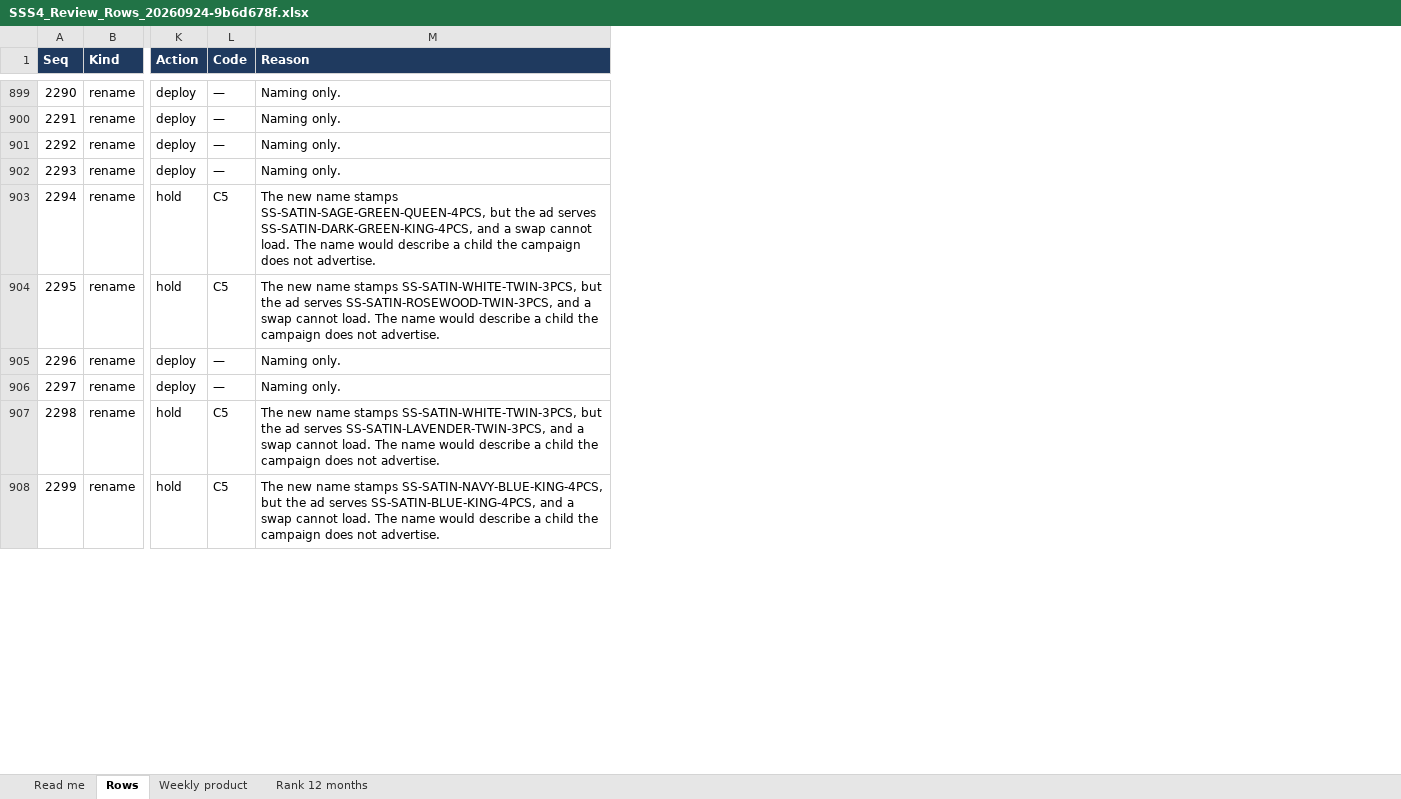
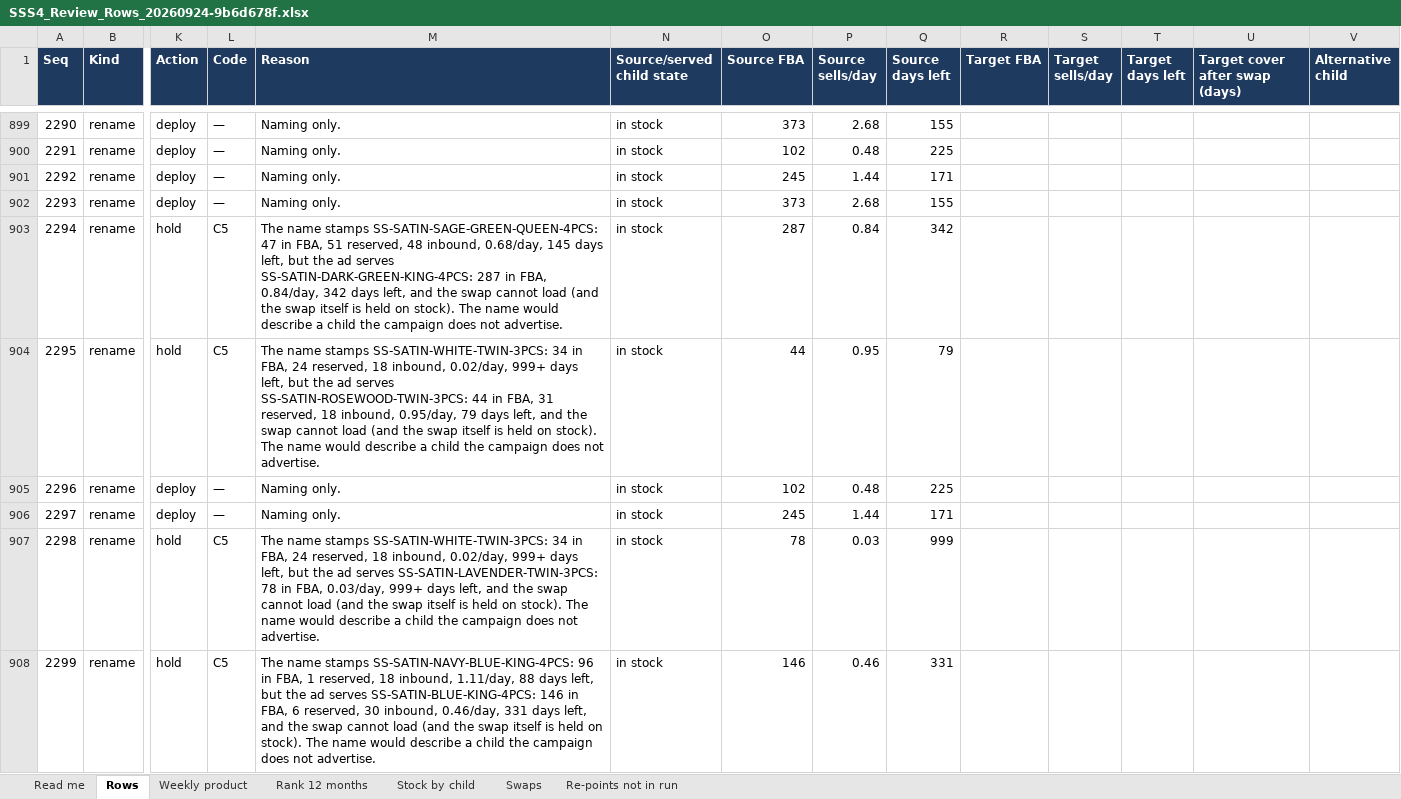
Before and after one commit to zarlish-web/PPC-Audit-, an Excel workbook: docs/reviews/SSS4_Review_Rows_20260924-9b6d678f.xlsx, sheet Rows, drawn as a sheet; only a part is shown, gaps mark what is left out; values as stored, in another font and other column widths than the file's, no borders; the diff covers the shown part only; the diff names each change by its address in the sheet, - before the commit and + after, or states it on an @@ line.

```diff
--- a/docs/reviews/SSS4_Review_Rows_20260924-9b6d678f.xlsx (sheet Rows)
+++ b/docs/reviews/SSS4_Review_Rows_20260924-9b6d678f.xlsx (sheet Rows)
+sheet tab: Stock by child
+sheet tab: Swaps
+sheet tab: Re-points not in run
+column N (Source/served child state), rows 899-908: all in stock
+column O (Source FBA), rows 899-908: 373 | 102 | 245 | 373 | 287 | 44 | 102 | 245 | 78 | 146
+column P (Source sells/day), rows 899-908: 2.68 | 0.48 | 1.44 | 2.68 | 0.84 | 0.95 | 0.48 | 1.44 | 0.03 | 0.46
+column Q (Source days left), rows 899-908: 155 | 225 | 171 | 155 | 342 | 79 | 225 | 171 | 999 | 331
+column R (Target FBA), empty
+column S (Target sells/day), empty
+column T (Target days left), empty
+column U (Target cover after swap (days)), empty
+column V (Alternative child), empty
-M903 (Reason): The new name stamps SS-SATIN-SAGE-GREEN-QUEEN-4PCS, but the ad serves SS-SATIN-DARK-GREEN-KING-4PCS, and a swap cannot load. The name…
+M903 (Reason): The name stamps SS-SATIN-SAGE-GREEN-QUEEN-4PCS: 47 in FBA, 51 reserved, 48 inbound, 0.68/day, 145 days left, but the ad serves SS-SATIN-DARK-GREEN-KING-4PCS: 287 in FBA, 0.84/day, 342 days left, and the swap cannot load (and the swap itself is held on stock). The name…
-M904 (Reason): The new name stamps SS-SATIN-WHITE-TWIN-3PCS, but the ad serves SS-SATIN-ROSEWOOD-TWIN-3PCS, and a swap cannot load. The name…
+M904 (Reason): The name stamps SS-SATIN-WHITE-TWIN-3PCS: 34 in FBA, 24 reserved, 18 inbound, 0.02/day, 999+ days left, but the ad serves SS-SATIN-ROSEWOOD-TWIN-3PCS: 44 in FBA, 31 reserved, 18 inbound, 0.95/day, 79 days left, and the swap cannot load (and the swap itself is held on stock). The name…
-M907 (Reason): The new name stamps SS-SATIN-WHITE-TWIN-3PCS, but the ad serves SS-SATIN-LAVENDER-TWIN-3PCS, and a swap cannot load. The name…
+M907 (Reason): The name stamps SS-SATIN-WHITE-TWIN-3PCS: 34 in FBA, 24 reserved, 18 inbound, 0.02/day, 999+ days left, but the ad serves SS-SATIN-LAVENDER-TWIN-3PCS: 78 in FBA, 0.03/day, 999+ days left, and the swap cannot load (and the swap itself is held on stock). The name…
-M908 (Reason): The new name stamps SS-SATIN-NAVY-BLUE-KING-4PCS, but the ad serves SS-SATIN-BLUE-KING-4PCS, and a swap cannot load. The name…
+M908 (Reason): The name stamps SS-SATIN-NAVY-BLUE-KING-4PCS: 96 in FBA, 1 reserved, 18 inbound, 1.11/day, 88 days left, but the ad serves SS-SATIN-BLUE-KING-4PCS: 146 in FBA, 6 reserved, 30 inbound, 0.46/day, 331 days left, and the swap cannot load (and the swap itself is held on stock). The name…
```
Also changed, not shown: 201 edited cells elsewhere in this sheet, sheet Read me, docs/reviews/DSFS_Review_Rows_20260924-a1073463.xlsx, docs/reviews/DSS4_Review_Rows_20260924-d38957cf.xlsx, 4 other files.
